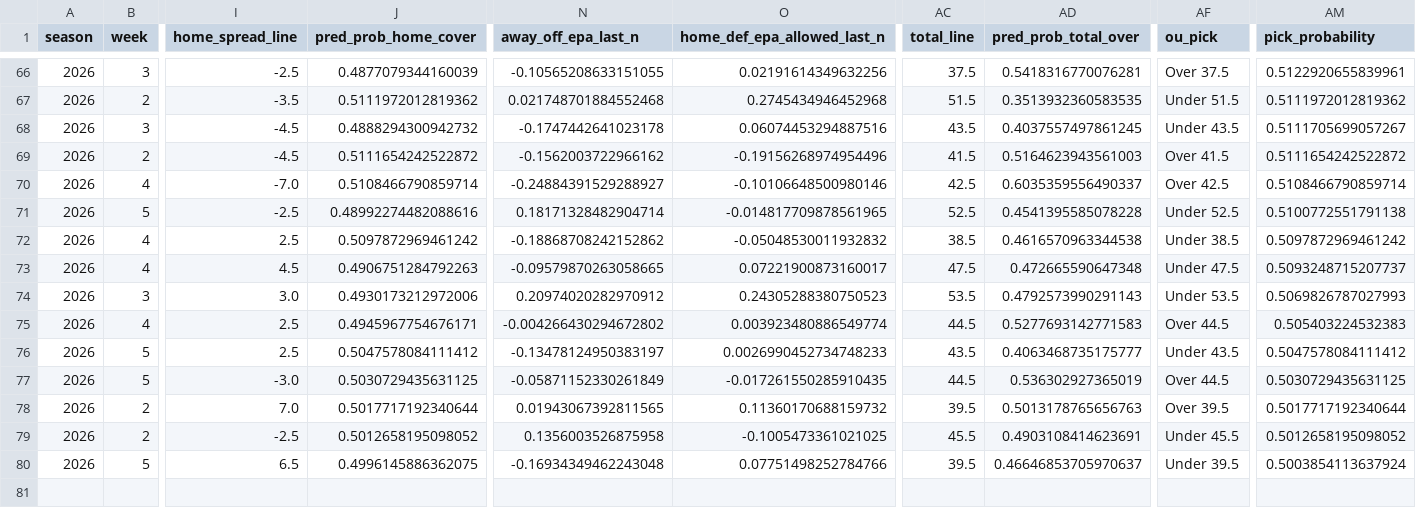
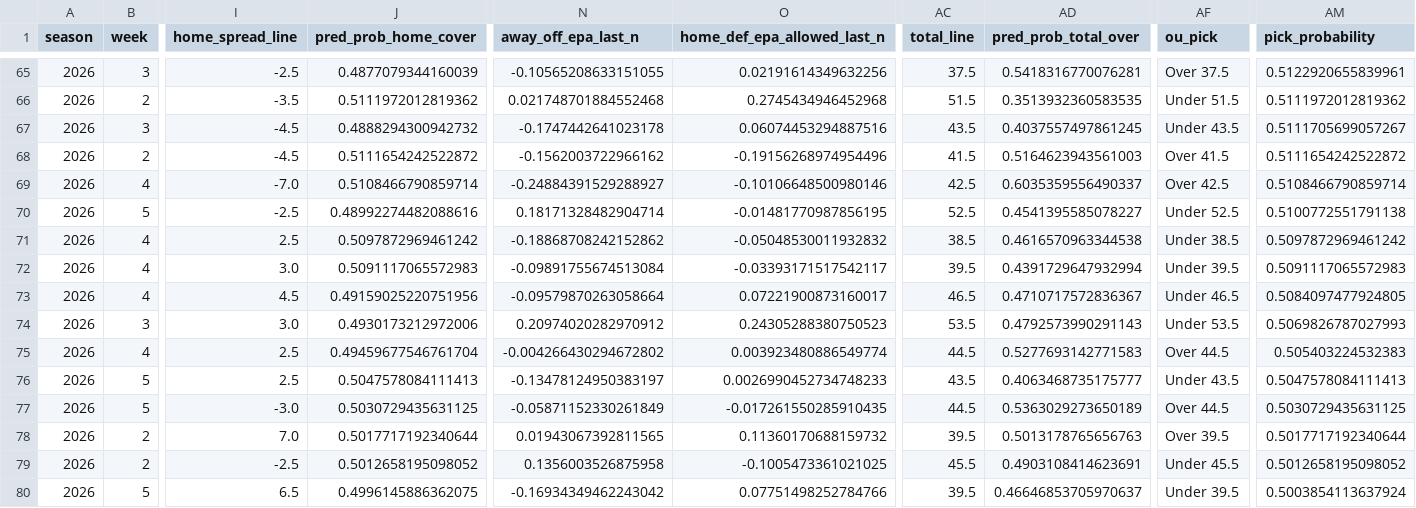
Before and after one commit to jahmann9/nfl-predictor, a CSV file: web/reports/summaries/season_report_2026.csv, drawn as a sheet; only a part is shown, gaps mark what is left out; addresses are those after the commit; rows hold the shown columns only; the diff covers the shown part only; the diff names each change by its address in the sheet, - before the commit and + after, or states it on an @@ line.

```diff
--- a/web/reports/summaries/season_report_2026.csv
+++ b/web/reports/summaries/season_report_2026.csv
-O70 (home_def_epa_allowed_last_n): -0.014817709878561965
+O70 (home_def_epa_allowed_last_n): -0.01481770987856195
-AD70 (pred_prob_total_over): 0.4541395585078228
+AD70 (pred_prob_total_over): 0.4541395585078227
+row 72: 2026 | 4 | 3.0 | 0.5091117065572983 | -0.09891755674513084 | -0.03393171517542117 | 39.5 | 0.4391729647932994 | Under 39.5 | 0.5091117065572983
-J73 (pred_prob_home_cover): 0.4906751284792263
+J73 (pred_prob_home_cover): 0.49159025220751956
-N73 (away_off_epa_last_n): -0.09579870263058665
+N73 (away_off_epa_last_n): -0.09579870263058664
-AC73 (total_line): 47.5
+AC73 (total_line): 46.5
-AD73 (pred_prob_total_over): 0.472665590647348
+AD73 (pred_prob_total_over): 0.4710717572836367
-AF73 (ou_pick): Under 47.5
+AF73 (ou_pick): Under 46.5
-AM73 (pick_probability): 0.5093248715207737
+AM73 (pick_probability): 0.5084097477924805
-J75 (pred_prob_home_cover): 0.4945967754676171
+J75 (pred_prob_home_cover): 0.49459677546761704
-J76 (pred_prob_home_cover): 0.5047578084111412
+J76 (pred_prob_home_cover): 0.5047578084111413
-AM76 (pick_probability): 0.5047578084111412
+AM76 (pick_probability): 0.5047578084111413
-AD77 (pred_prob_total_over): 0.536302927365019
+AD77 (pred_prob_total_over): 0.5363029273650189
-N80 (away_off_epa_last_n): -0.16934349462243048
+N80 (away_off_epa_last_n): -0.16934349462243042
```
Also changed, not shown: 1 added row, 2 removed rows and 31 edited cells elsewhere in this file.
